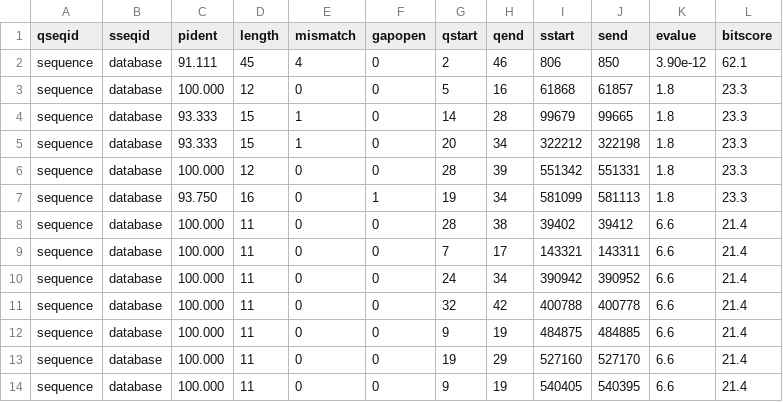
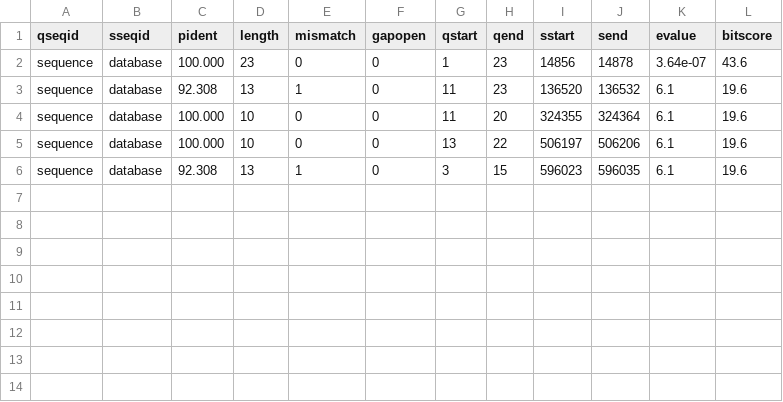
Before and after one commit to gl0228/comp561-final-project, a CSV file: blast_results.csv, drawn as a sheet.

```diff
--- a/blast_results.csv
+++ b/blast_results.csv
@@ -1,14 +1,6 @@
 qseqid,sseqid,pident,length,mismatch,gapopen,qstart,qend,sstart,send,evalue,bitscore
-sequence,database,91.111,45,4,0,2,46,806,850,3.90e-12,62.1
-sequence,database,100.000,12,0,0,5,16,61868,61857,1.8,23.3
-sequence,database,93.333,15,1,0,14,28,99679,99665,1.8,23.3
-sequence,database,93.333,15,1,0,20,34,322212,322198,1.8,23.3
-sequence,database,100.000,12,0,0,28,39,551342,551331,1.8,23.3
-sequence,database,93.750,16,0,1,19,34,581099,581113,1.8,23.3
-sequence,database,100.000,11,0,0,28,38,39402,39412,6.6,21.4
-sequence,database,100.000,11,0,0,7,17,143321,143311,6.6,21.4
-sequence,database,100.000,11,0,0,24,34,390942,390952,6.6,21.4
-sequence,database,100.000,11,0,0,32,42,400788,400778,6.6,21.4
-sequence,database,100.000,11,0,0,9,19,484875,484885,6.6,21.4
-sequence,database,100.000,11,0,0,19,29,527160,527170,6.6,21.4
-sequence,database,100.000,11,0,0,9,19,540405,540395,6.6,21.4
+sequence,database,100.000,23,0,0,1,23,14856,14878,3.64e-07,43.6
+sequence,database,92.308,13,1,0,11,23,136520,136532,6.1,19.6
+sequence,database,100.000,10,0,0,11,20,324355,324364,6.1,19.6
+sequence,database,100.000,10,0,0,13,22,506197,506206,6.1,19.6
+sequence,database,92.308,13,1,0,3,15,596023,596035,6.1,19.6
```
Also changed, not shown: blast_results.tsv, 4 other files.
